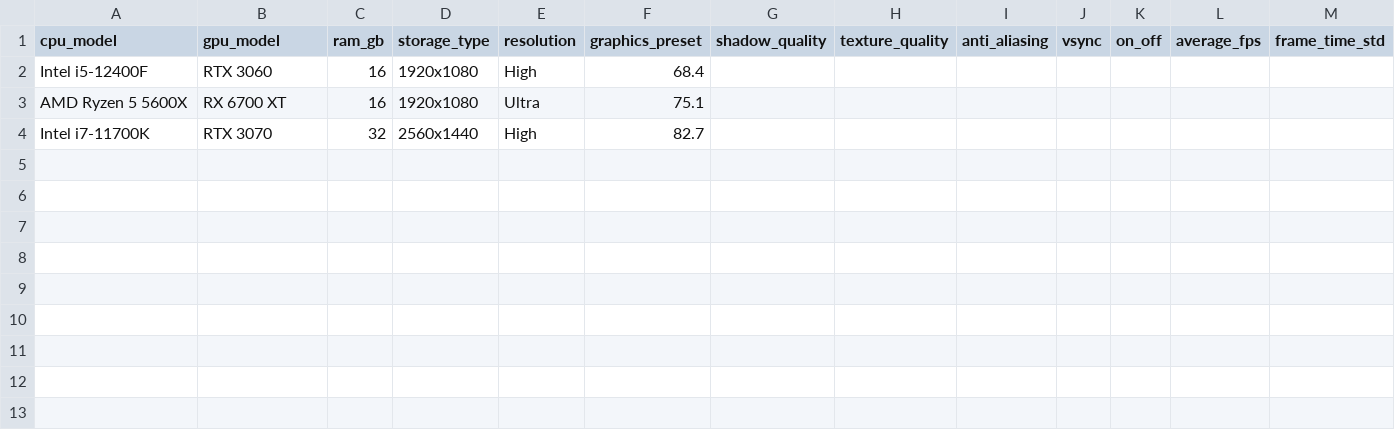
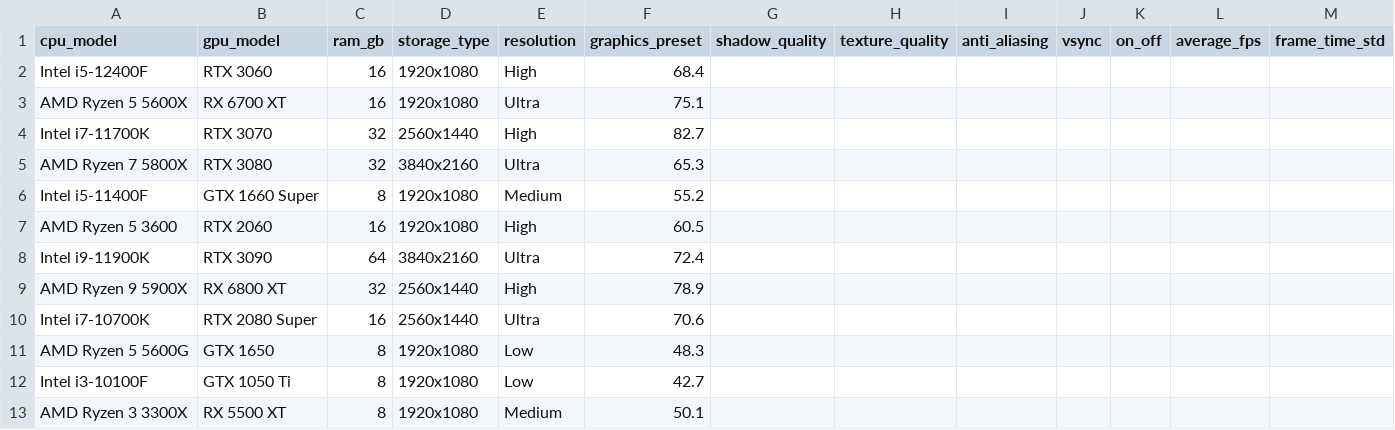
Before and after one commit to Trish-20/GameSpec-Optimizer, a CSV file: CSV DATAS/benchmark_data.csv, drawn as a sheet; only a part is shown; rows hold the shown columns only; the diff names each change by its address in the sheet, - before the commit and + after, or states it on an @@ line.

Commit message:
Add additional benchmark data for various CPU and GPU configurations

```diff
--- a/CSV DATAS/benchmark_data.csv
+++ b/CSV DATAS/benchmark_data.csv
+row 5: AMD Ryzen 7 5800X | RTX 3080 | 32 | 3840x2160 | Ultra | 65.3
+row 6: Intel i5-11400F | GTX 1660 Super | 8 | 1920x1080 | Medium | 55.2
+row 7: AMD Ryzen 5 3600 | RTX 2060 | 16 | 1920x1080 | High | 60.5
+row 8: Intel i9-11900K | RTX 3090 | 64 | 3840x2160 | Ultra | 72.4
+row 9: AMD Ryzen 9 5900X | RX 6800 XT | 32 | 2560x1440 | High | 78.9
+row 10: Intel i7-10700K | RTX 2080 Super | 16 | 2560x1440 | Ultra | 70.6
+row 11: AMD Ryzen 5 5600G | GTX 1650 | 8 | 1920x1080 | Low | 48.3
+row 12: Intel i3-10100F | GTX 1050 Ti | 8 | 1920x1080 | Low | 42.7
+row 13: AMD Ryzen 3 3300X | RX 5500 XT | 8 | 1920x1080 | Medium | 50.1
```
